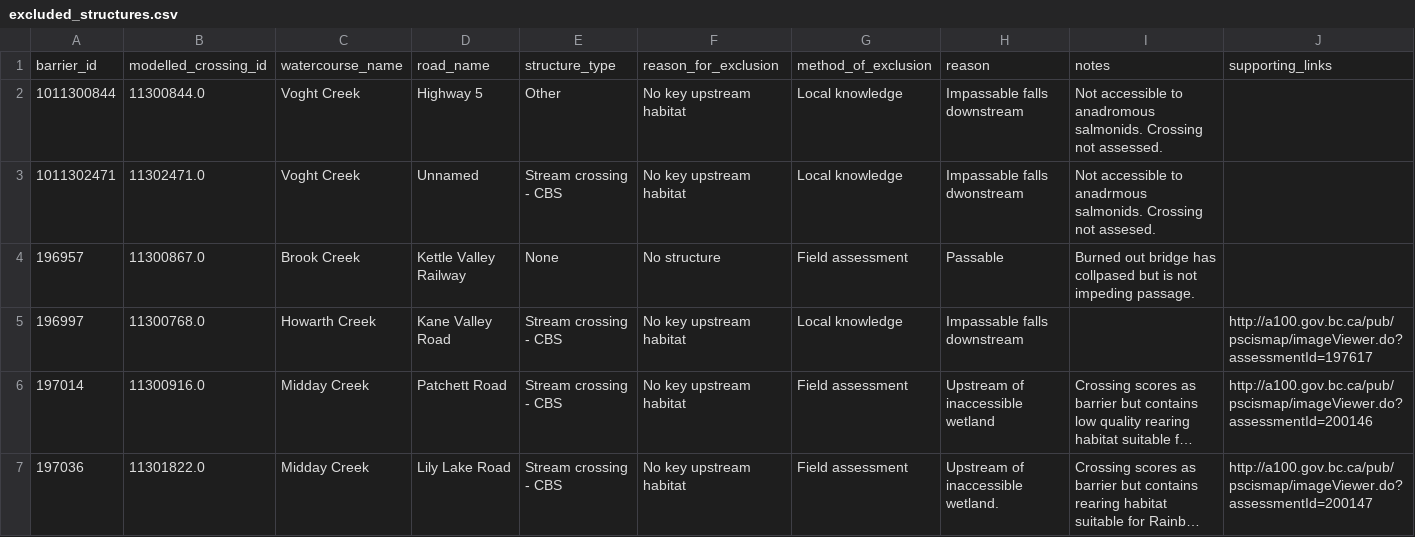
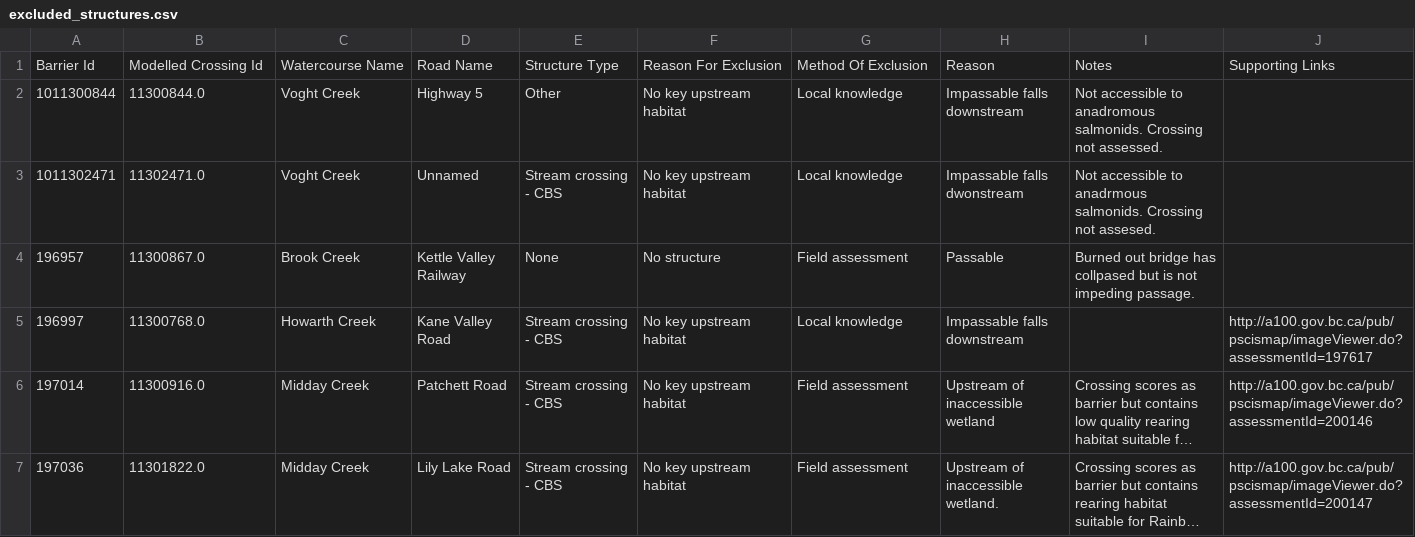
Before and after one commit to Canadian-Wildlife-Federation/lower-nicola-wcrp, a CSV file: content/data/excluded_structures.csv, drawn as a sheet; only a part is shown; long unchanged cells end in …; removed rows and columns are numbered as before the commit, all else as after; the diff names each change by its address in the sheet, - before the commit and + after, or states it on an @@ line.

```diff
--- a/content/data/excluded_structures.csv
+++ b/content/data/excluded_structures.csv
-row 1: barrier_id | modelled_crossing_id | watercourse_name | road_name | structure_type | reason_for_exclusion | method_of_exclusion | reason | notes | supporting_links
+row 1: Barrier Id | Modelled Crossing Id | Watercourse Name | Road Name | Structure Type | Reason For Exclusion | Method Of Exclusion | Reason | Notes | Supporting Links
```
Also changed, not shown: content/data/assessed_strucDD.csv, content/data/confirmed_barriers.csv, 12 other files.
